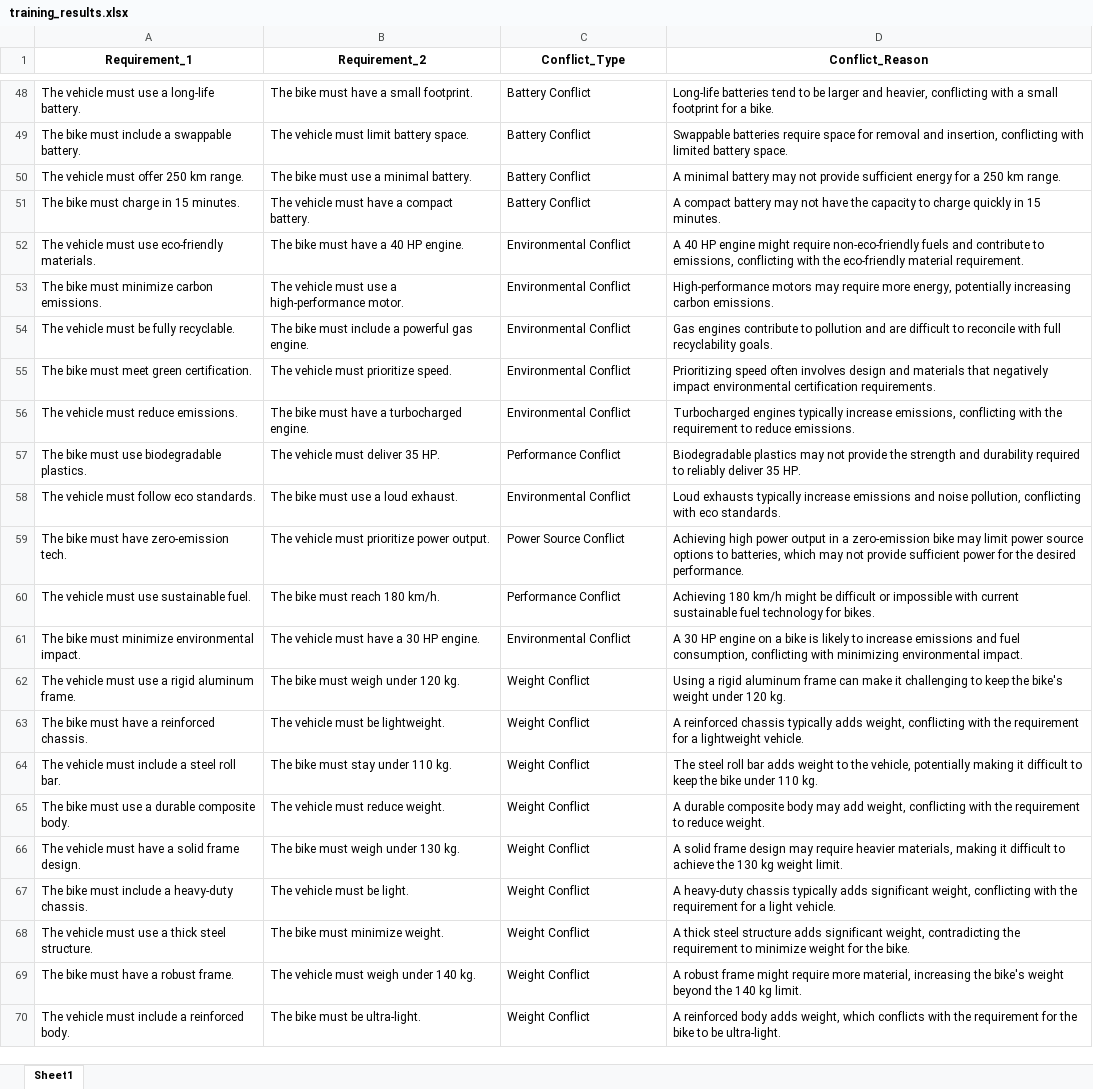
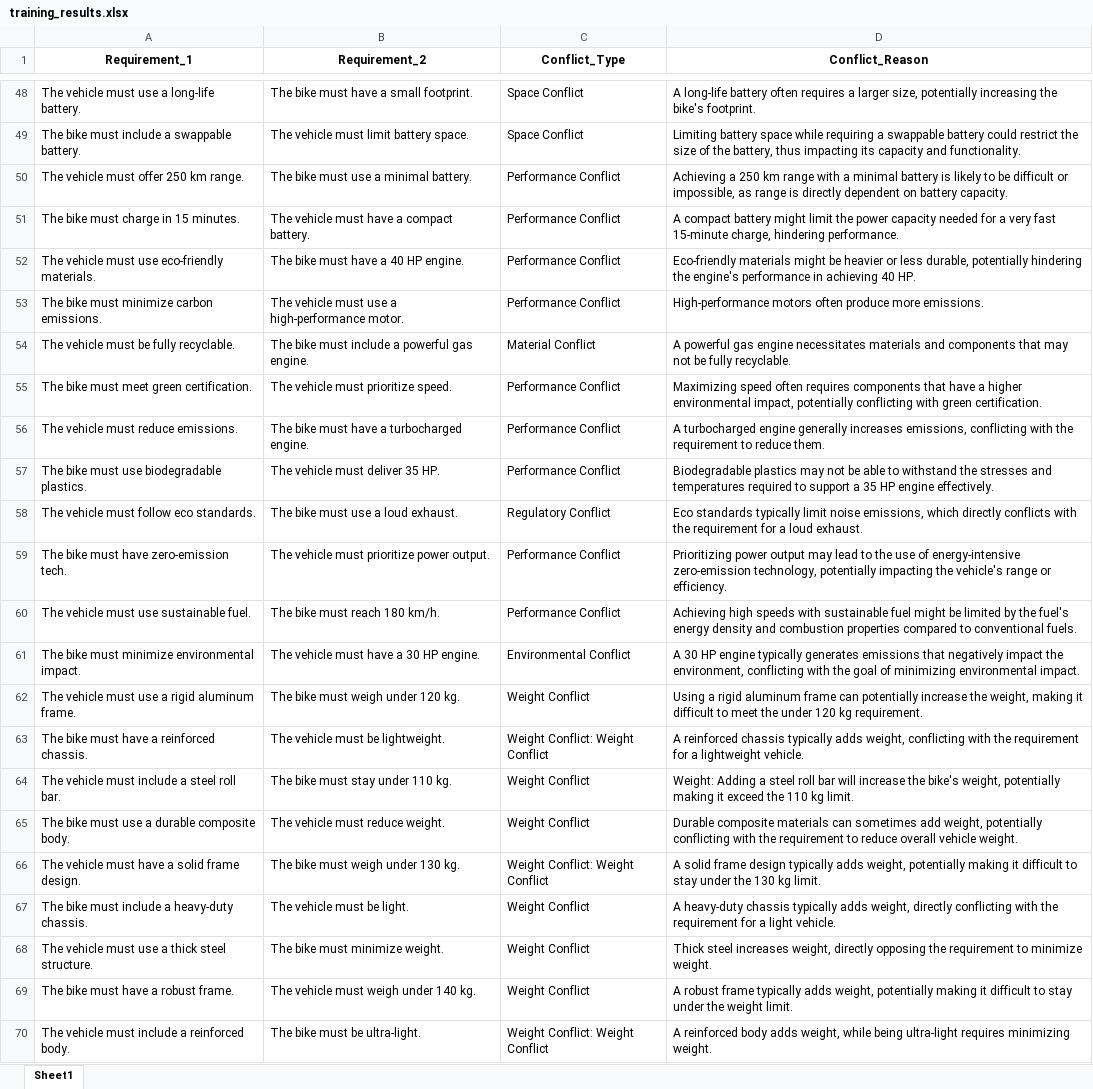
Before and after one commit to Nikhilkps1904/Ai-Requirement-Analysis, an Excel workbook: Results/XLSX/training_results.xlsx, sheet Sheet1, drawn as a sheet; only a part is shown, gaps mark what is left out; values as stored, in another font and other column widths than the file's, no borders; the diff covers the shown part only; the diff names each change by its address in the sheet, - before the commit and + after, or states it on an @@ line.

```diff
--- a/Results/XLSX/training_results.xlsx (sheet Sheet1)
+++ b/Results/XLSX/training_results.xlsx (sheet Sheet1)
-C48:C49 (Conflict_Type): Battery Conflict
+C48:C49 (Conflict_Type): Space Conflict
-D48 (Conflict_Reason): Long-life batteries tend to be larger and heavier, conflicting with a small footprint for a bike.
+D48 (Conflict_Reason): A long-life battery often requires a larger size, potentially increasing the bike's footprint.
-D49 (Conflict_Reason): Swappable batteries require space for removal and insertion, conflicting with limited battery space.
+D49 (Conflict_Reason): Limiting battery space while requiring a swappable battery could restrict the size of the battery, thus impacting its capacity and functionality.
-C50:C51 (Conflict_Type): Battery Conflict
+C50:C51 (Conflict_Type): Performance Conflict
-D50 (Conflict_Reason): A minimal battery may not provide sufficient energy for a 250 km range.
+D50 (Conflict_Reason): Achieving a 250 km range with a minimal battery is likely to be difficult or impossible, as range is directly dependent on battery capacity.
-D51 (Conflict_Reason): …compact battery may not have the capacity to charge quickly in 15 minutes.
+D51 (Conflict_Reason): …compact battery might limit the power capacity needed for a very fast 15-minute charge, hindering performance.
-C52:C53 (Conflict_Type): Environmental Conflict
+C52:C53 (Conflict_Type): Performance Conflict
-D52 (Conflict_Reason): A 40 HP engine might require non-eco-friendly fuels and contribute to emissions, conflicting with the eco-friendly material requirement.
+D52 (Conflict_Reason): Eco-friendly materials might be heavier or less durable, potentially hindering the engine's performance in achieving 40 HP.
-D53 (Conflict_Reason): High-performance motors may require more energy, potentially increasing carbon emissions.
+D53 (Conflict_Reason): High-performance motors often produce more emissions.
-C54 (Conflict_Type): Environmental Conflict
+C54 (Conflict_Type): Material Conflict
-D54 (Conflict_Reason): Gas engines contribute to pollution and are difficult to reconcile with full recyclability goals.
+D54 (Conflict_Reason): A powerful gas engine necessitates materials and components that may not be fully recyclable.
-C55:C56 (Conflict_Type): Environmental Conflict
+C55:C56 (Conflict_Type): Performance Conflict
-D55 (Conflict_Reason): Prioritizing speed often involves design and materials that negatively impact environmental certification requirements.
+D55 (Conflict_Reason): Maximizing speed often requires components that have a higher environmental impact, potentially conflicting with green certification.
-D56 (Conflict_Reason): Turbocharged engines typically increase emissions, conflicting with the requirement to reduce emissions.
+D56 (Conflict_Reason): A turbocharged engine generally increases emissions, conflicting with the requirement to reduce them.
-D57 (Conflict_Reason): …may not provide the strength and durability required to reliably deliver 35 HP.
+D57 (Conflict_Reason): …may not be able to withstand the stresses and temperatures required to support a 35 HP engine effectively.
-C58 (Conflict_Type): Environmental Conflict
+C58 (Conflict_Type): Regulatory Conflict
-D58 (Conflict_Reason): Loud exhausts typically increase emissions and noise pollution, conflicting with eco standards.
+D58 (Conflict_Reason): Eco standards typically limit noise emissions, which directly conflicts with the requirement for a loud exhaust.
-C59 (Conflict_Type): Power Source Conflict
+C59 (Conflict_Type): Performance Conflict
-D59 (Conflict_Reason): Achieving high power output in a zero-emission bike may limit power source options to batteries, which may not provide sufficient power for the desired performance.
+D59 (Conflict_Reason): Prioritizing power output may lead to the use of energy-intensive zero-emission technology, potentially impacting the vehicle's range or efficiency.
-D60 (Conflict_Reason): Achieving 180 km/h might be difficult or impossible with current sustainable fuel technology for bikes.
+D60 (Conflict_Reason): Achieving high speeds with sustainable fuel might be limited by the fuel's energy density and combustion properties compared to conventional fuels.
-D61 (Conflict_Reason): …HP engine on a bike is likely to increase emissions and fuel consumption, conflicting with minimizing environmental…
+D61 (Conflict_Reason): …HP engine typically generates emissions that negatively impact the environment, conflicting with the goal of minimizing environmental…
-D62 (Conflict_Reason): …frame can make it challenging to keep the bike's weight under 120 kg.
+D62 (Conflict_Reason): …frame can potentially increase the weight, making it difficult to meet the under 120 kg requirement.
-C63 (Conflict_Type): Weight Conflict
+C63 (Conflict_Type): Weight Conflict: Weight Conflict
-D64 (Conflict_Reason): The steel roll bar adds weight to the vehicle, potentially making it difficult to keep the bike under 110 kg.
+D64 (Conflict_Reason): Weight: Adding a steel roll bar will increase the bike's weight, potentially making it exceed the 110 kg limit.
-D65 (Conflict_Reason): A durable composite body may add weight, conflicting with the requirement to reduce weight.
+D65 (Conflict_Reason): Durable composite materials can sometimes add weight, potentially conflicting with the requirement to reduce overall vehicle weight.
-C66 (Conflict_Type): Weight Conflict
+C66 (Conflict_Type): Weight Conflict: Weight Conflict
-D66 (Conflict_Reason): …frame design may require heavier materials, making it difficult to achieve the 130 kg weight limit.
+D66 (Conflict_Reason): …frame design typically adds weight, potentially making it difficult to stay under the 130 kg limit.
-D67 (Conflict_Reason): …typically adds significant weight, conflicting with…
+D67 (Conflict_Reason): …typically adds weight, directly conflicting with…
-D68 (Conflict_Reason): A thick steel structure adds significant weight, contradicting the requirement to minimize weight for the bike.
+D68 (Conflict_Reason): Thick steel increases weight, directly opposing the requirement to minimize weight.
-D69 (Conflict_Reason): …robust frame might require more material, increasing the bike's weight beyond the 140 kg limit.
+D69 (Conflict_Reason): …robust frame typically adds weight, potentially making it difficult to stay under the weight limit.
-C70 (Conflict_Type): Weight Conflict
+C70 (Conflict_Type): Weight Conflict: Weight Conflict
-D70 (Conflict_Reason): …adds weight, which conflicts with the requirement for the bike to be ultra-light.
+D70 (Conflict_Reason): …adds weight, while being ultra-light requires minimizing weight.
```
Also changed, not shown: 300 edited cells elsewhere in this sheet, 7 other files.
